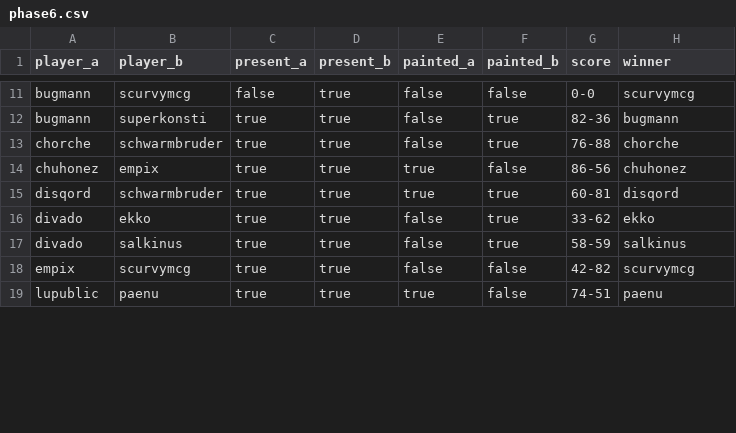
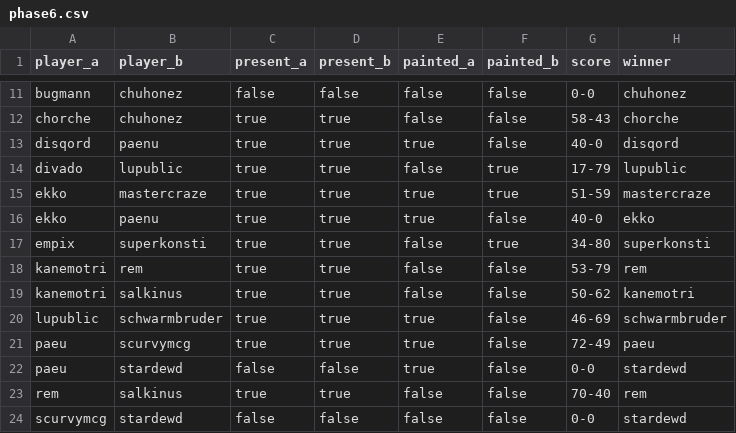
Before and after one commit to supernovatabletop/supernova, a CSV file: _data/pairings/phase6.csv, drawn as a sheet; only a part is shown, gaps mark what is left out; removed rows and columns are numbered as before the commit, all else as after; the diff covers the shown part only; the diff names each change by its address in the sheet, - before the commit and + after, or states it on an @@ line.

```diff
--- a/_data/pairings/phase6.csv
+++ b/_data/pairings/phase6.csv
-B11 (player_b): scurvymcg
+B11 (player_b): chuhonez
-D11 (present_b): true
+D11 (present_b): false
-H11 (winner): scurvymcg
+H11 (winner): chuhonez
-row 12: bugmann | superkonsti | true | true | false | true | 82-36 | bugmann
-B12 (player_b): schwarmbruder
+B12 (player_b): chuhonez
-F12 (painted_b): true
+F12 (painted_b): false
-G12 (score): 76-88
+G12 (score): 58-43
-row 14: chuhonez | empix | true | true | true | false | 86-56 | chuhonez
-B13 (player_b): schwarmbruder
+B13 (player_b): paenu
-F13 (painted_b): true
+F13 (painted_b): false
-G13 (score): 60-81
+G13 (score): 40-0
-row 16: divado | ekko | true | true | false | true | 33-62 | ekko
-B14 (player_b): salkinus
+B14 (player_b): lupublic
-G14 (score): 58-59
+G14 (score): 17-79
-H14 (winner): salkinus
+H14 (winner): lupublic
+row 15: ekko | mastercraze | true | true | true | true | 51-59 | mastercraze
+row 16: ekko | paenu | true | true | true | false | 40-0 | ekko
-B17 (player_b): scurvymcg
+B17 (player_b): superkonsti
-F17 (painted_b): false
+F17 (painted_b): true
-G17 (score): 42-82
+G17 (score): 34-80
-H17 (winner): scurvymcg
+H17 (winner): superkonsti
+row 18: kanemotri | rem | true | true | false | false | 53-79 | rem
+row 19: kanemotri | salkinus | true | true | false | false | 50-62 | kanemotri
-B20 (player_b): paenu
+B20 (player_b): schwarmbruder
-G20 (score): 74-51
+G20 (score): 46-69
-H20 (winner): paenu
+H20 (winner): schwarmbruder
+row 21: paeu | scurvymcg | true | true | true | false | 72-49 | paeu
+row 22: paeu | stardewd | false | false | true | false | 0-0 | stardewd
+row 23: rem | salkinus | true | true | false | false | 70-40 | rem
+row 24: scurvymcg | stardewd | false | false | false | false | 0-0 | stardewd
```
Also changed, not shown: 1 added row, 2 removed rows and 36 edited cells elsewhere in this file, 30 other files.
